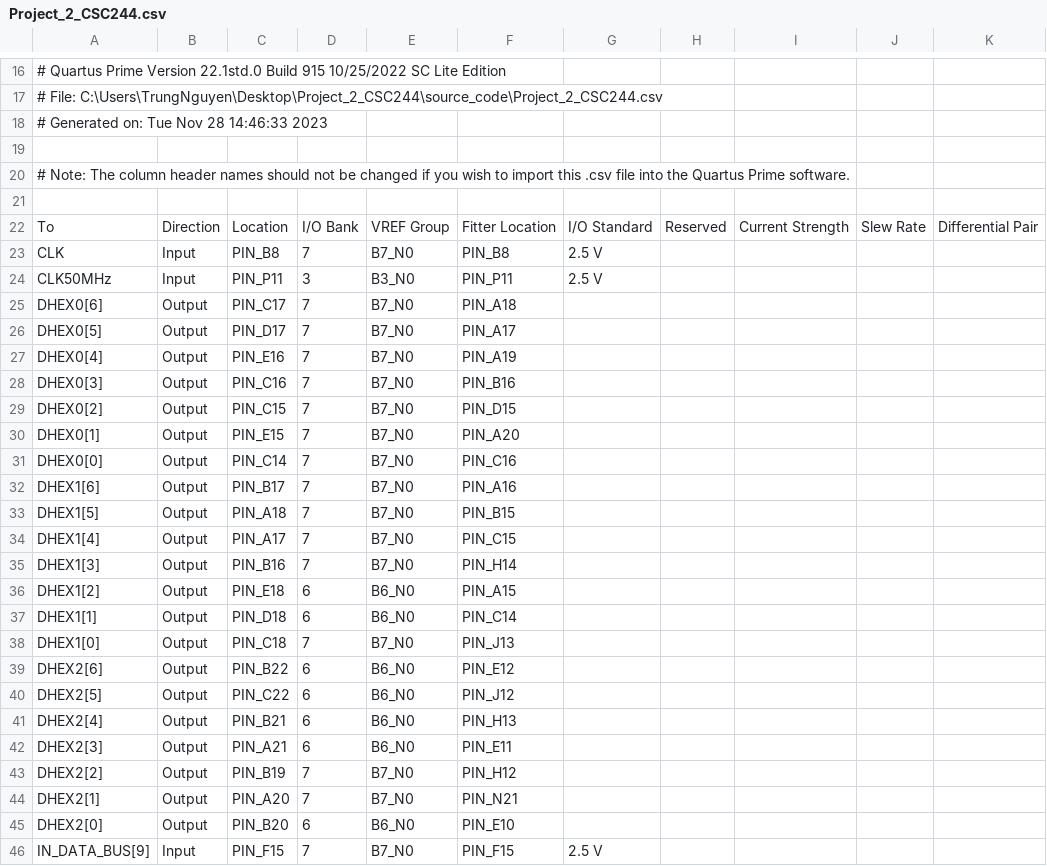
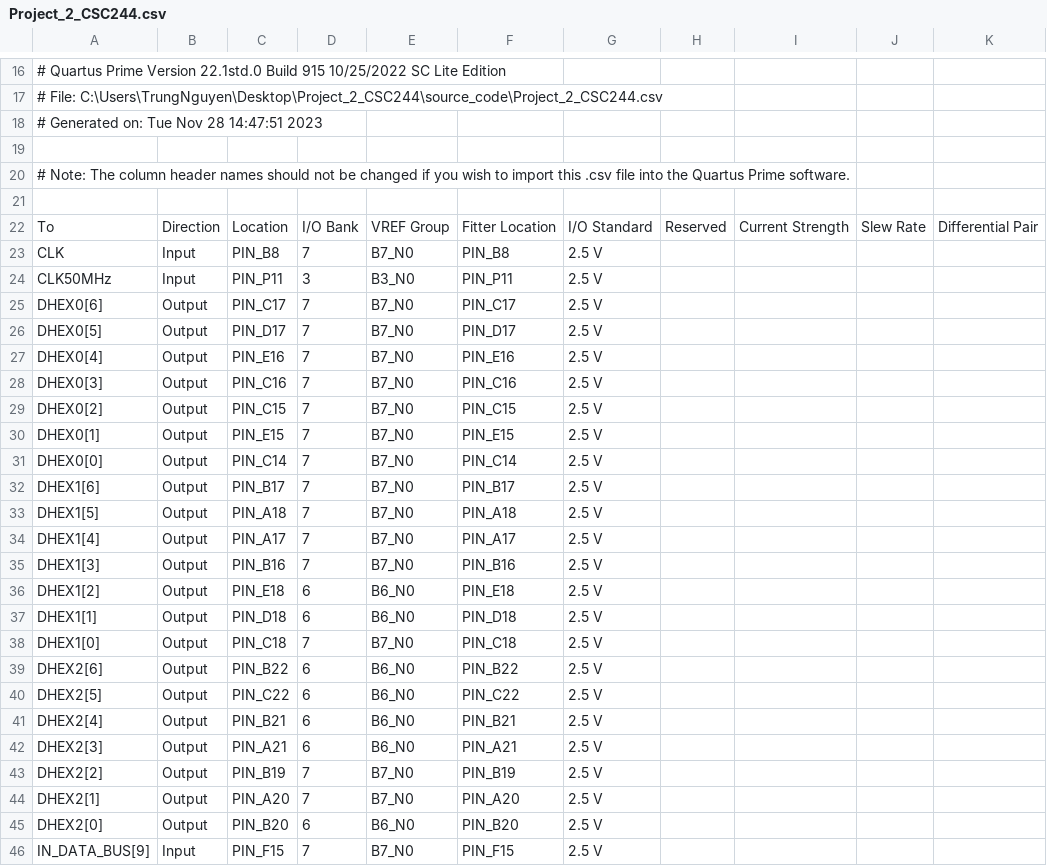
Before and after one commit to trungnguyenn43/Project_2_CSC244, a CSV file: Project_2_CSC244.csv, drawn as a sheet; only a part is shown, gaps mark what is left out; the diff covers the shown part only; the diff names each change by its address in the sheet, - before the commit and + after, or states it on an @@ line.

```diff
--- a/Project_2_CSC244.csv
+++ b/Project_2_CSC244.csv
-A18: # Generated on: Tue Nov 28 14:46:33 2023
+A18: # Generated on: Tue Nov 28 14:47:51 2023
-F25: PIN_A18
+F25: PIN_C17
-G25:G45: (empty)
+G25:G45: 2.5 V
-F26: PIN_A17
+F26: PIN_D17
-F27: PIN_A19
+F27: PIN_E16
-F28: PIN_B16
+F28: PIN_C16
-F29: PIN_D15
+F29: PIN_C15
-F30: PIN_A20
+F30: PIN_E15
-F31: PIN_C16
+F31: PIN_C14
-F32: PIN_A16
+F32: PIN_B17
-F33: PIN_B15
+F33: PIN_A18
-F34: PIN_C15
+F34: PIN_A17
-F35: PIN_H14
+F35: PIN_B16
-F36: PIN_A15
+F36: PIN_E18
-F37: PIN_C14
+F37: PIN_D18
-F38: PIN_J13
+F38: PIN_C18
-F39: PIN_E12
+F39: PIN_B22
-F40: PIN_J12
+F40: PIN_C22
-F41: PIN_H13
+F41: PIN_B21
-F42: PIN_E11
+F42: PIN_A21
-F43: PIN_H12
+F43: PIN_B19
-F44: PIN_N21
+F44: PIN_A20
-F45: PIN_E10
+F45: PIN_B20
```
Also changed, not shown: 22 removed rows and 2 edited cells elsewhere in this file.
